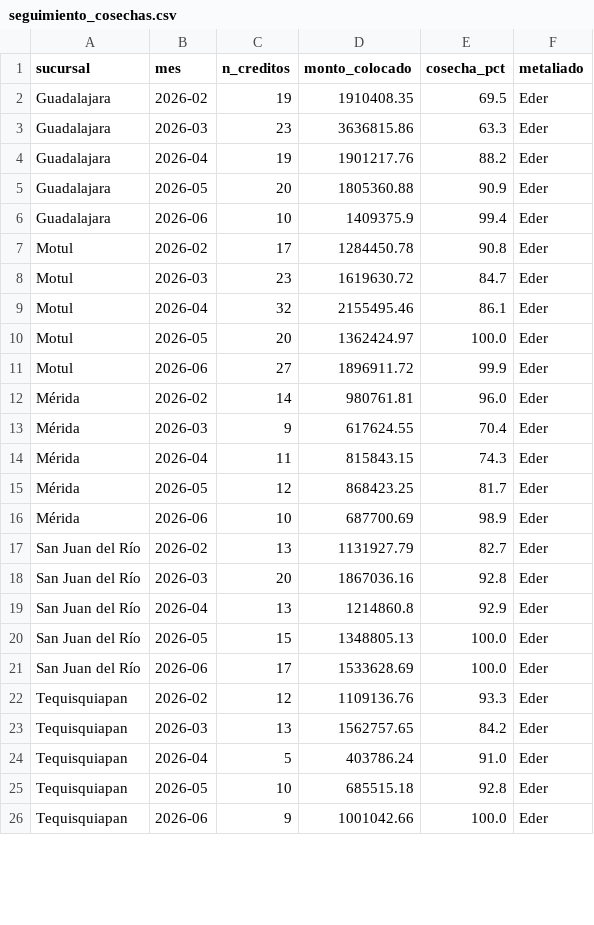
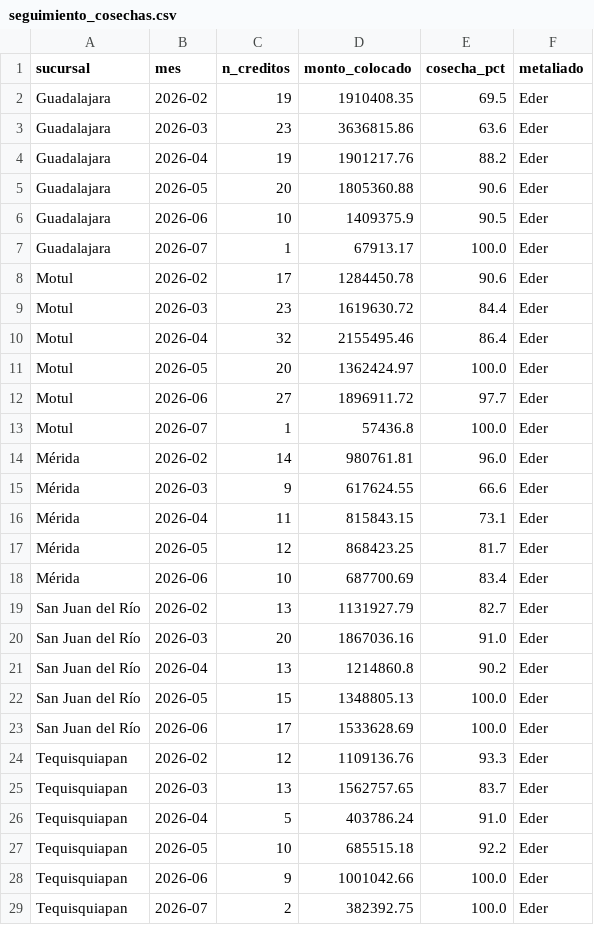
Before and after one commit to AntonioToral1/meta-seguimiento, a CSV file: data/seguimiento_cosechas.csv, drawn as a sheet; only a part is shown; the diff covers the shown part only.

```diff
--- a/data/seguimiento_cosechas.csv
+++ b/data/seguimiento_cosechas.csv
@@ -2,19 +2,21 @@ sucursal,mes,n_creditos,monto_colocado,cosecha_pct,metaliado
 Guadalajara,2026-02,19,1910408.35,69.5,Eder
-Guadalajara,2026-03,23,3636815.86,63.3,Eder
+Guadalajara,2026-03,23,3636815.86,63.6,Eder
 Guadalajara,2026-04,19,1901217.76,88.2,Eder
-Guadalajara,2026-05,20,1805360.88,90.9,Eder
-Guadalajara,2026-06,10,1409375.9,99.4,Eder
-Motul,2026-02,17,1284450.78,90.8,Eder
-Motul,2026-03,23,1619630.72,84.7,Eder
-Motul,2026-04,32,2155495.46,86.1,Eder
+Guadalajara,2026-05,20,1805360.88,90.6,Eder
+Guadalajara,2026-06,10,1409375.9,90.5,Eder
+Guadalajara,2026-07,1,67913.17,100.0,Eder
+Motul,2026-02,17,1284450.78,90.6,Eder
+Motul,2026-03,23,1619630.72,84.4,Eder
+Motul,2026-04,32,2155495.46,86.4,Eder
 Motul,2026-05,20,1362424.97,100.0,Eder
-Motul,2026-06,27,1896911.72,99.9,Eder
+Motul,2026-06,27,1896911.72,97.7,Eder
+Motul,2026-07,1,57436.8,100.0,Eder
 Mérida,2026-02,14,980761.81,96.0,Eder
-Mérida,2026-03,9,617624.55,70.4,Eder
-Mérida,2026-04,11,815843.15,74.3,Eder
+Mérida,2026-03,9,617624.55,66.6,Eder
+Mérida,2026-04,11,815843.15,73.1,Eder
 Mérida,2026-05,12,868423.25,81.7,Eder
-Mérida,2026-06,10,687700.69,98.9,Eder
+Mérida,2026-06,10,687700.69,83.4,Eder
 San Juan del Río,2026-02,13,1131927.79,82.7,Eder
-San Juan del Río,2026-03,20,1867036.16,92.8,Eder
-San Juan del Río,2026-04,13,1214860.8,92.9,Eder
+San Juan del Río,2026-03,20,1867036.16,91.0,Eder
+San Juan del Río,2026-04,13,1214860.8,90.2,Eder
 San Juan del Río,2026-05,15,1348805.13,100.0,Eder
@@ -22,5 +24,6 @@ San Juan del Río,2026-06,17,1533628.69,100.0,Eder
 Tequisquiapan,2026-02,12,1109136.76,93.3,Eder
-Tequisquiapan,2026-03,13,1562757.65,84.2,Eder
+Tequisquiapan,2026-03,13,1562757.65,83.7,Eder
 Tequisquiapan,2026-04,5,403786.24,91.0,Eder
-Tequisquiapan,2026-05,10,685515.18,92.8,Eder
+Tequisquiapan,2026-05,10,685515.18,92.2,Eder
 Tequisquiapan,2026-06,9,1001042.66,100.0,Eder
+Tequisquiapan,2026-07,2,382392.75,100.0,Eder
```
Also changed, not shown: 8 added rows and 53 edited cells elsewhere in this file, data/seguimiento_metaliados.csv.
